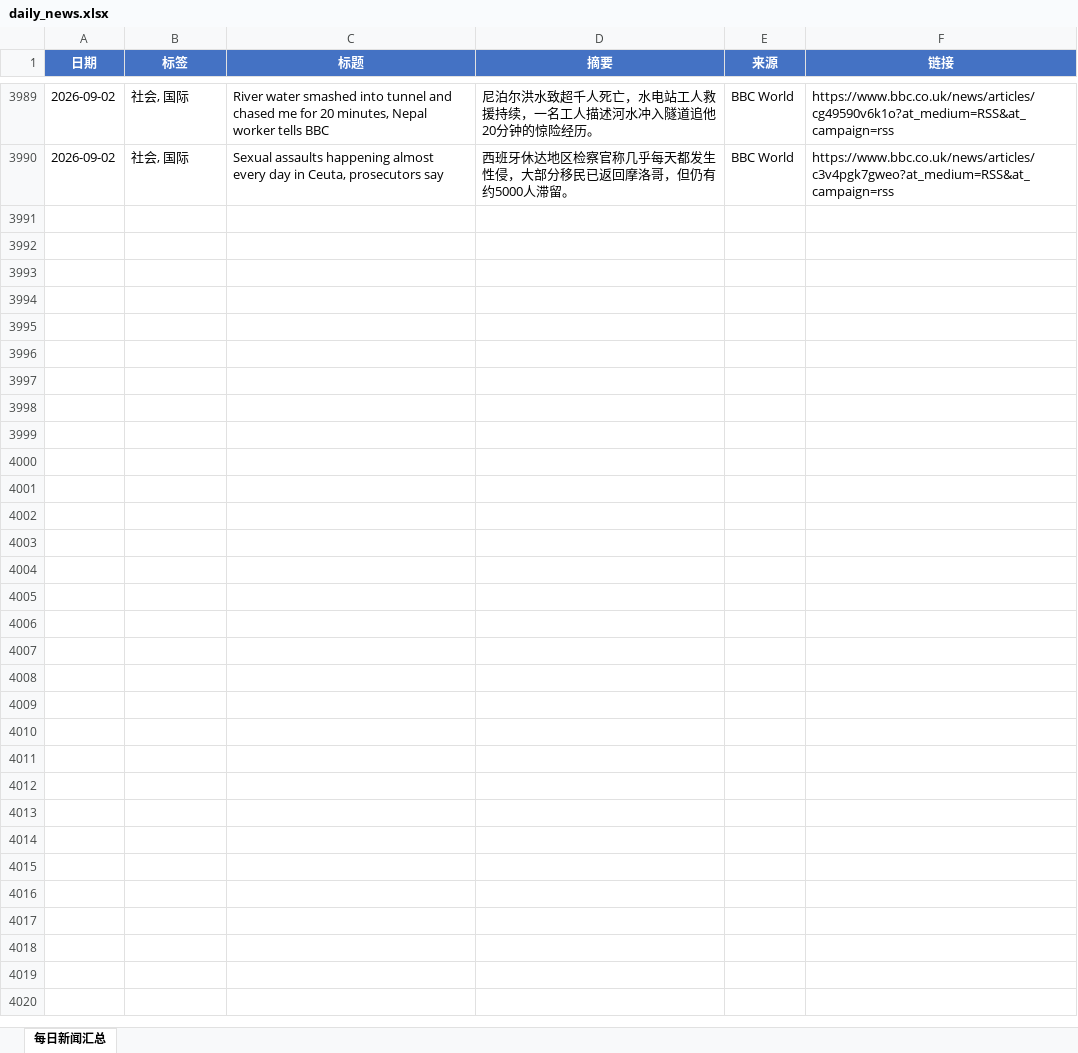
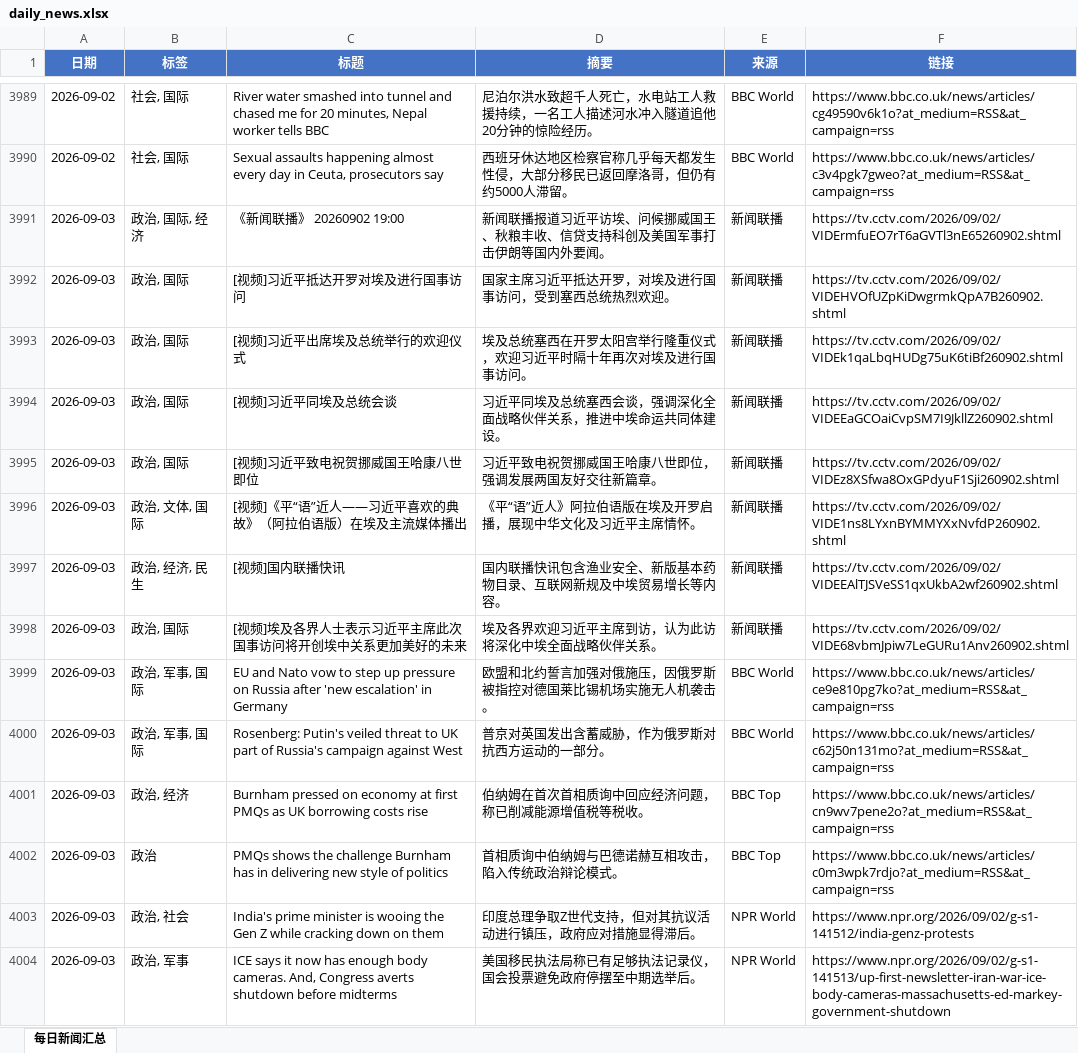
Before and after one commit to iorangejuice12138-lgtm/daily-news, an Excel workbook: data/daily_news.xlsx, sheet 每日新闻汇总, drawn as a sheet; only a part is shown, gaps mark what is left out; values as stored, in another font and other column widths than the file's, no borders; the diff covers the shown part only; the diff names each change by its address in the sheet, - before the commit and + after, or states it on an @@ line.

```diff
--- a/data/daily_news.xlsx (sheet 每日新闻汇总)
+++ b/data/daily_news.xlsx (sheet 每日新闻汇总)
+row 3991: 2026-09-03 | 政治, 国际, 经济 | 《新闻联播》 20260902 19:00 | 新闻联播报道习近平访埃、问候挪威国王、秋粮丰收、信贷支持科创及美国军事打击伊朗等国内外要闻。 | 新闻联播 | https://tv.cctv.com/2026/09/02/VIDErmfuEO7rT6aGVTl3nE65260902.shtml
+row 3992: 2026-09-03 | 政治, 国际 | [视频]习近平抵达开罗对埃及进行国事访问 | 国家主席习近平抵达开罗，对埃及进行国事访问，受到塞西总统热烈欢迎。 | 新闻联播 | https://tv.cctv.com/2026/09/02/VIDEHVOfUZpKiDwgrmkQpA7B260902.shtml
+row 3993: 2026-09-03 | 政治, 国际 | [视频]习近平出席埃及总统举行的欢迎仪式 | 埃及总统塞西在开罗太阳宫举行隆重仪式，欢迎习近平时隔十年再次对埃及进行国事访问。 | 新闻联播 | https://tv.cctv.com/2026/09/02/VIDEk1qaLbqHUDg75uK6tiBf260902.shtml
+row 3994: 2026-09-03 | 政治, 国际 | [视频]习近平同埃及总统会谈 | 习近平同埃及总统塞西会谈，强调深化全面战略伙伴关系，推进中埃命运共同体建设。 | 新闻联播 | https://tv.cctv.com/2026/09/02/VIDEEaGCOaiCvpSM7I9JkllZ260902.shtml
+row 3995: 2026-09-03 | 政治, 国际 | [视频]习近平致电祝贺挪威国王哈康八世即位 | 习近平致电祝贺挪威国王哈康八世即位，强调发展两国友好交往新篇章。 | 新闻联播 | https://tv.cctv.com/2026/09/02/VIDEz8XSfwa8OxGPdyuF1Sji260902.shtml
+row 3996: 2026-09-03 | 政治, 文体, 国际 | [视频]《平“语”近人——习近平喜欢的典故》（阿拉伯语版）在埃及主流媒体播出 | 《平“语”近人》阿拉伯语版在埃及开罗启播，展现中华文化及习近平主席情怀。 | 新闻联播 | https://tv.cctv.com/2026/09/02/VIDE1ns8LYxnBYMMYXxNvfdP260902.shtml
+row 3997: 2026-09-03 | 政治, 经济, 民生 | [视频]国内联播快讯 | 国内联播快讯包含渔业安全、新版基本药物目录、互联网新规及中埃贸易增长等内容。 | 新闻联播 | https://tv.cctv.com/2026/09/02/VIDEEAlTJSVeSS1qxUkbA2wf260902.shtml
+row 3998: 2026-09-03 | 政治, 国际 | [视频]埃及各界人士表示习近平主席此次国事访问将开创埃中关系更加美好的未来 | 埃及各界欢迎习近平主席到访，认为此访将深化中埃全面战略伙伴关系。 | 新闻联播 | https://tv.cctv.com/2026/09/02/VIDE68vbmJpiw7LeGURu1Anv260902.shtml
+row 3999: 2026-09-03 | 政治, 军事, 国际 | EU and Nato vow to step up pressure on Russia after 'new escalation' in Germany | 欧盟和北约誓言加强对俄施压，因俄罗斯被指控对德国莱比锡机场实施无人机袭击。 | BBC World | https://www.bbc.co.uk/news/articles/ce9e810pg7ko?at_medium=RSS&at_campaign=rss
+row 4000: 2026-09-03 | 政治, 军事, 国际 | Rosenberg: Putin's veiled threat to UK part of Russia's campaign against West | 普京对英国发出含蓄威胁，作为俄罗斯对抗西方运动的一部分。 | BBC World | https://www.bbc.co.uk/news/articles/c62j50n131mo?at_medium=RSS&at_campaign=rss
+row 4001: 2026-09-03 | 政治, 经济 | Burnham pressed on economy at first PMQs as UK borrowing costs rise | 伯纳姆在首次首相质询中回应经济问题，称已削减能源增值税等税收。 | BBC Top | https://www.bbc.co.uk/news/articles/cn9wv7pene2o?at_medium=RSS&at_campaign=rss
+row 4002: 2026-09-03 | 政治 | PMQs shows the challenge Burnham has in delivering new style of politics | 首相质询中伯纳姆与巴德诺赫互相攻击，陷入传统政治辩论模式。 | BBC Top | https://www.bbc.co.uk/news/articles/c0m3wpk7rdjo?at_medium=RSS&at_campaign=rss
+row 4003: 2026-09-03 | 政治, 社会 | India's prime minister is wooing the Gen Z while cracking down on them | 印度总理争取Z世代支持，但对其抗议活动进行镇压，政府应对措施显得滞后。 | NPR World | https://www.npr.org/2026/09/02/g-s1-141512/india-genz-protests
+row 4004: 2026-09-03 | 政治, 军事 | ICE says it now has enough body cameras. And, Congress averts shutdown before midterms | 美国移民执法局称已有足够执法记录仪，国会投票避免政府停摆至中期选举后。 | NPR World | https://www.npr.org/2026/09/02/g-s1-141513/up-first-newsletter-iran-war-ice-body-cameras-massachusetts-ed-markey-government-shutdown
```
Also changed, not shown: 13 added rows elsewhere in this sheet, 1 other file.
